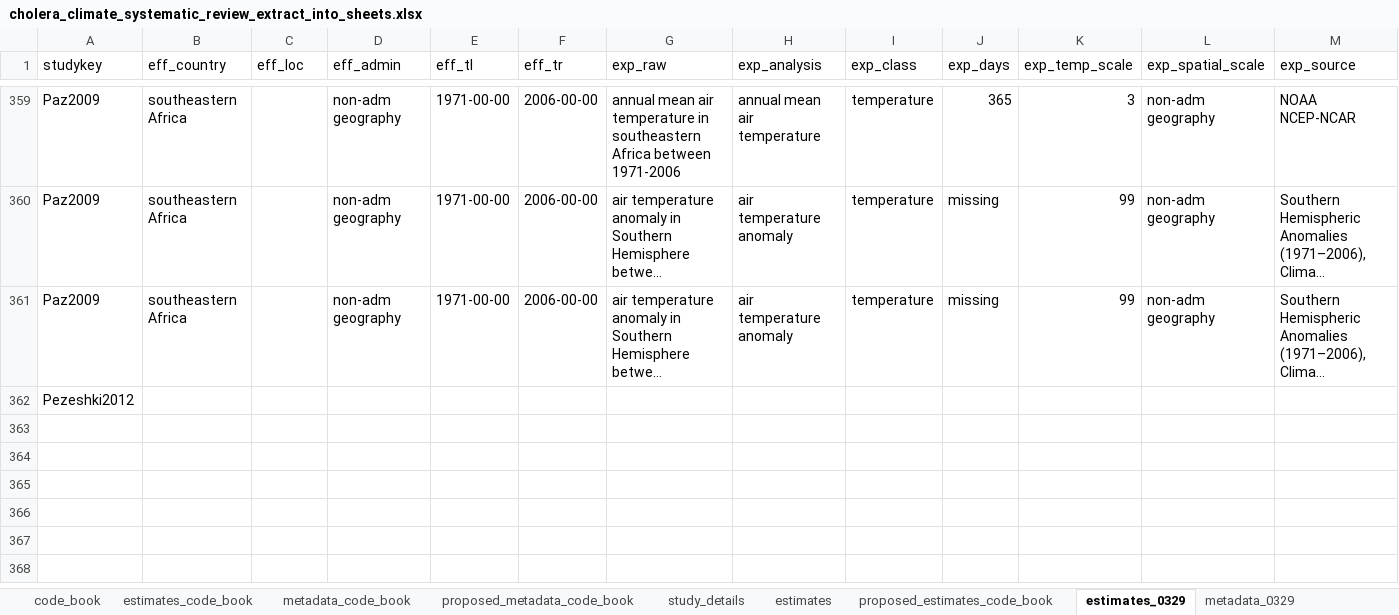
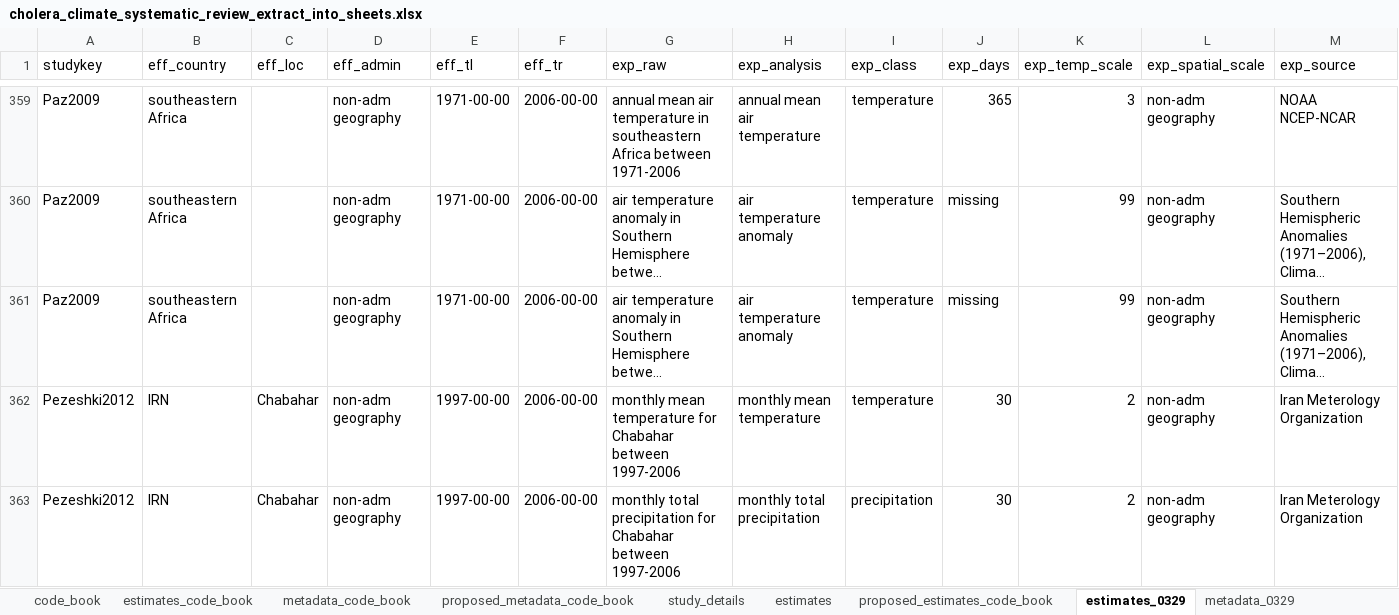
Before and after one commit to HopkinsIDD/cholera_climate_review, an Excel workbook: cholera_climate_systematic_review_extract_into_sheets.xlsx, sheet estimates_0329, drawn as a sheet; only a part is shown, gaps mark what is left out; long unchanged cells end in …; values as stored, in another font and other column widths than the file's, no borders; removed rows and columns are numbered as before the commit, all else as after; rows hold the shown columns only; the diff names each change by its address in the sheet, - before the commit and + after, or states it on an @@ line.

Commit message:
Update cholera_climate_systematic_review_extract_into_sheets.xlsx

```diff
--- a/cholera_climate_systematic_review_extract_into_sheets.xlsx (sheet estimates_0329)
+++ b/cholera_climate_systematic_review_extract_into_sheets.xlsx (sheet estimates_0329)
-row 362: Pezeshki2012
+row 362: Pezeshki2012 | IRN | Chabahar | non-adm geography | 1997-00-00 | 2006-00-00 | monthly mean temperature for Chabahar between 1997-2006 | monthly mean temperature | temperature | 30 | 2 | non-adm geography | Iran Meterology Organization
+row 363: Pezeshki2012 | IRN | Chabahar | non-adm geography | 1997-00-00 | 2006-00-00 | monthly total precipitation for Chabahar between 1997-2006 | monthly total precipitation | precipitation | 30 | 2 | non-adm geography | Iran Meterology Organization
```
Also changed, not shown: sheet metadata_0329.
